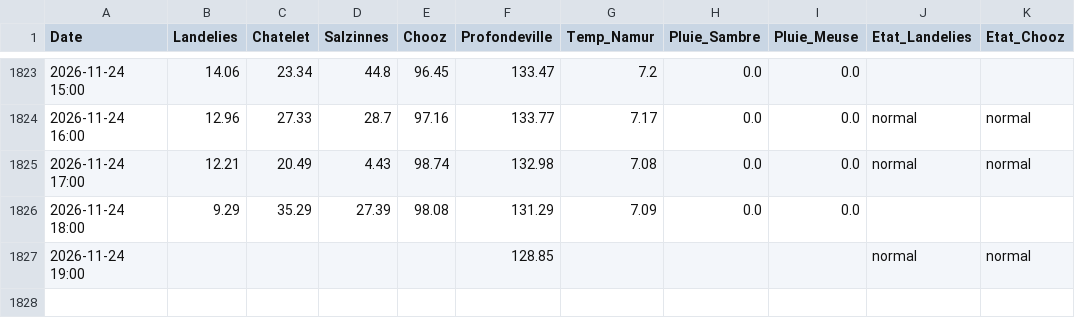
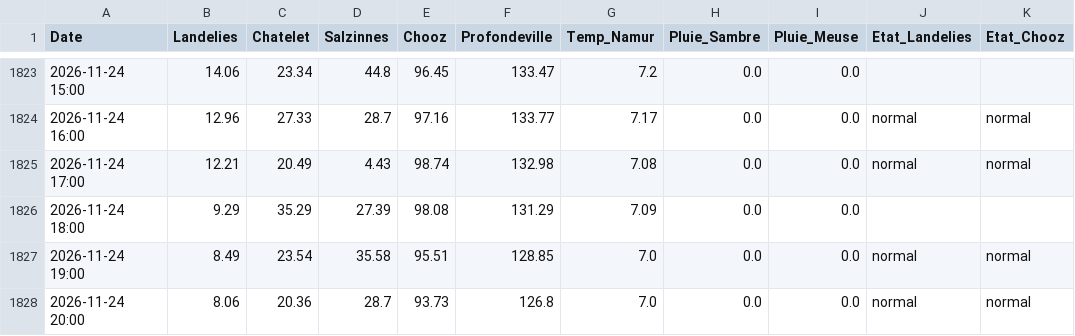
Before and after one commit to clem-tried-it/Guide-peche, a CSV file: data/releves.csv, drawn as a sheet; only a part is shown, gaps mark what is left out.

```diff
--- a/data/releves.csv
+++ b/data/releves.csv
@@ -1826,2 +1826,3 @@ Date,Landelies,Chatelet,Salzinnes,Chooz,Profondeville,Temp_Namur,Pluie_Sambre,Pl
 2026-11-24 18:00,9.29,35.29,27.39,98.08,131.29,7.09,0.0,0.0,,
-2026-11-24 19:00,,,,,128.85,,,,normal,normal
+2026-11-24 19:00,8.49,23.54,35.58,95.51,128.85,7.0,0.0,0.0,normal,normal
+2026-11-24 20:00,8.06,20.36,28.7,93.73,126.8,7.0,0.0,0.0,normal,normal
```
Also changed, not shown: data/historique.csv, data/releves_10j.csv, 1 other file.
